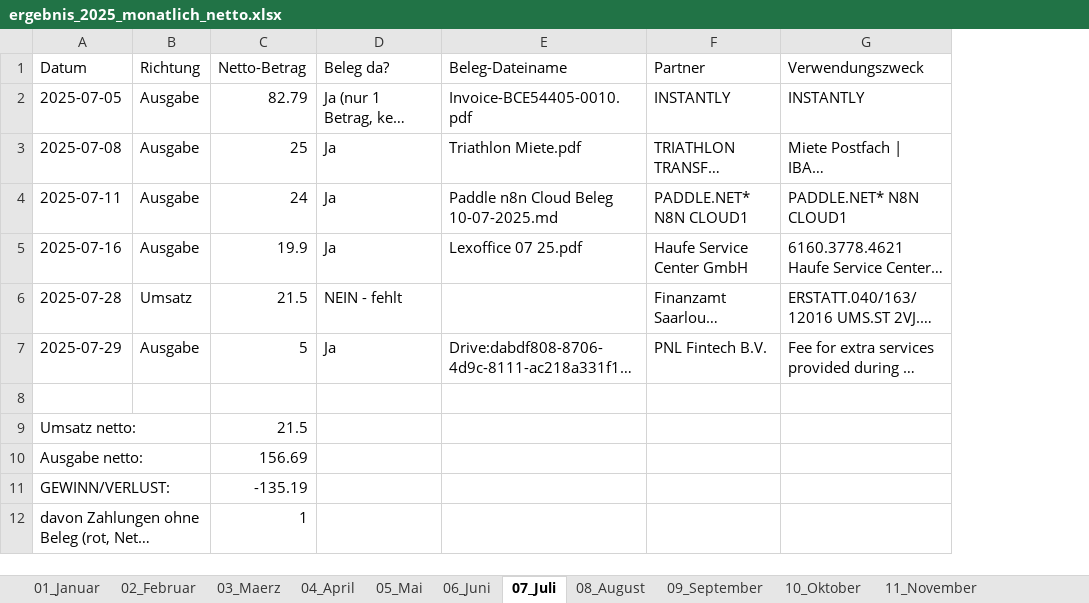
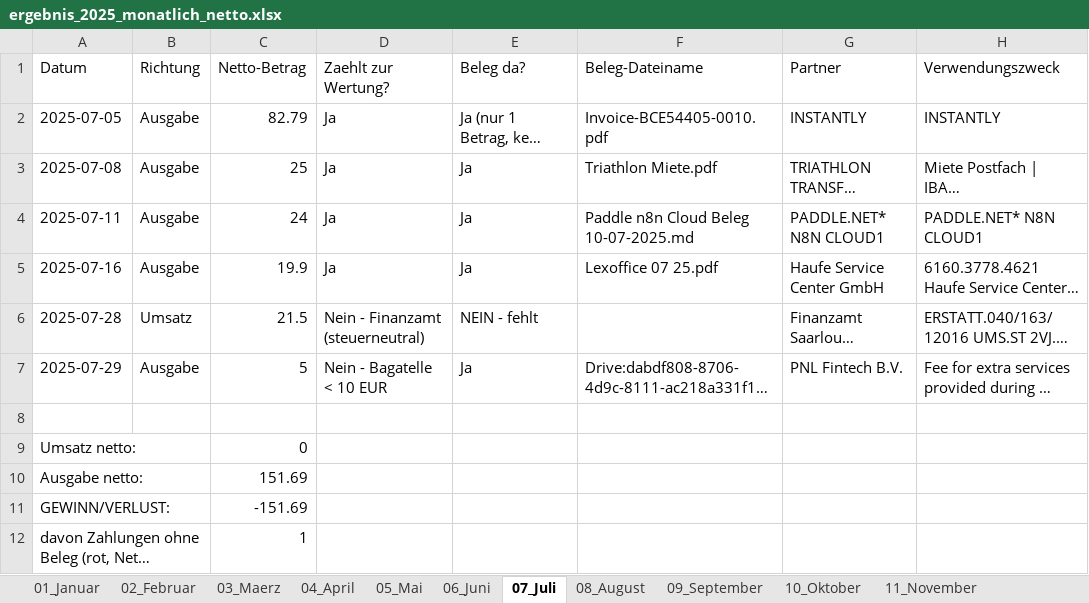
Before and after one commit to sebastianspuhler-collab/Brain, an Excel workbook: Finanzen/Belegauswertung_2025/out/ergebnis_2025_monatlich_netto.xlsx, sheet 07_Juli, drawn as a sheet; long unchanged cells end in …; values as stored, in another font and other column widths than the file's, no cell formats; the diff names each change by its address in the sheet, - before the commit and + after, or states it on an @@ line.

```diff
--- a/Finanzen/Belegauswertung_2025/out/ergebnis_2025_monatlich_netto.xlsx (sheet 07_Juli)
+++ b/Finanzen/Belegauswertung_2025/out/ergebnis_2025_monatlich_netto.xlsx (sheet 07_Juli)
+column D (Zaehlt zur Wertung?), rows 2-7: Ja | Ja | Ja | Ja | Nein - Finanzamt (steuerneutral) | Nein - Bagatelle < 10 EUR
-C9 (Netto-Betrag): 21.5
+C9 (Netto-Betrag): 0
-C10 (Netto-Betrag): 156.69
+C10 (Netto-Betrag): 151.69
-C11 (Netto-Betrag): -135.19
+C11 (Netto-Betrag): -151.69
```
Also changed, not shown: sheet 05_Mai, sheet 01_Januar, sheet 10_Oktober, sheet 08_August, sheet 12_Dezember, sheet 09_September, 5 more sheets, cell formats, Finanzen/Belegauswertung_2024/out/ergebnis_2024.xlsx, Finanzen/Belegauswertung_2024/out/ergebnis_2024_monatlich_netto.xlsx, 4 other files.
